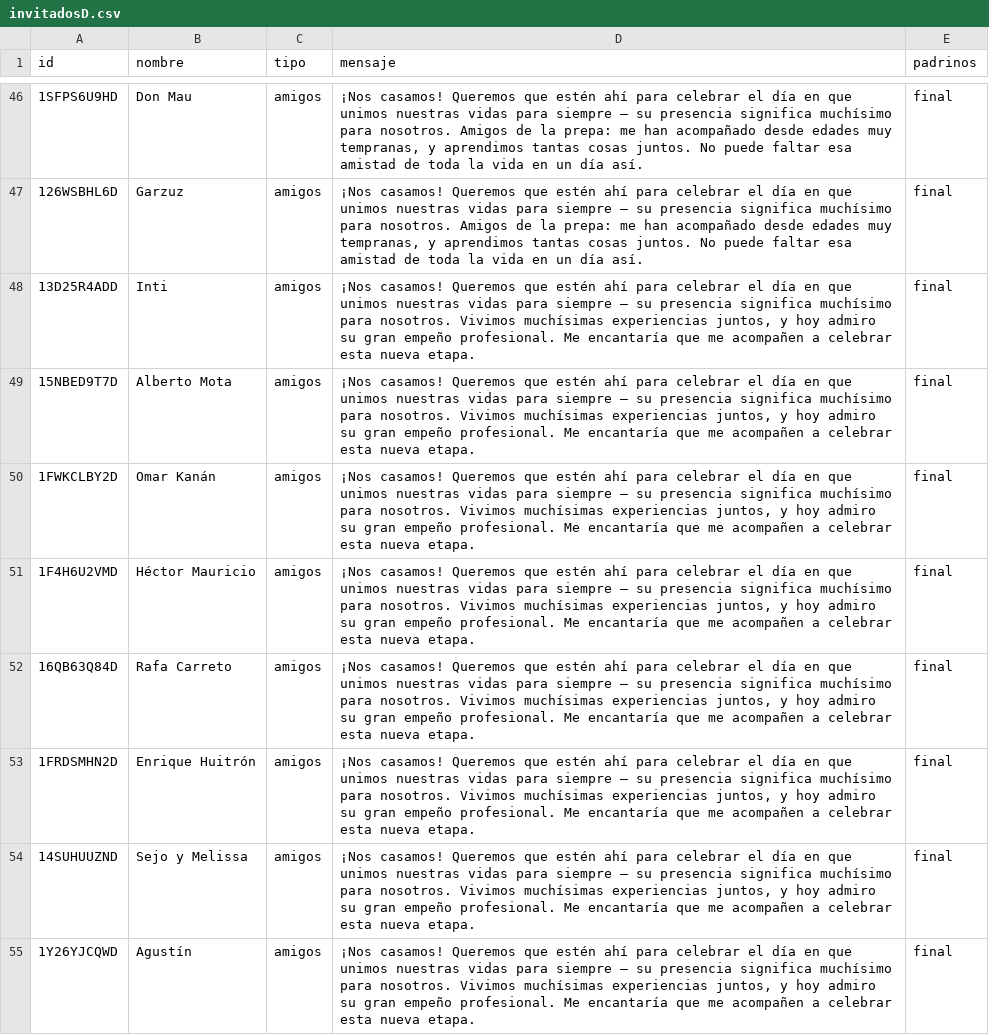
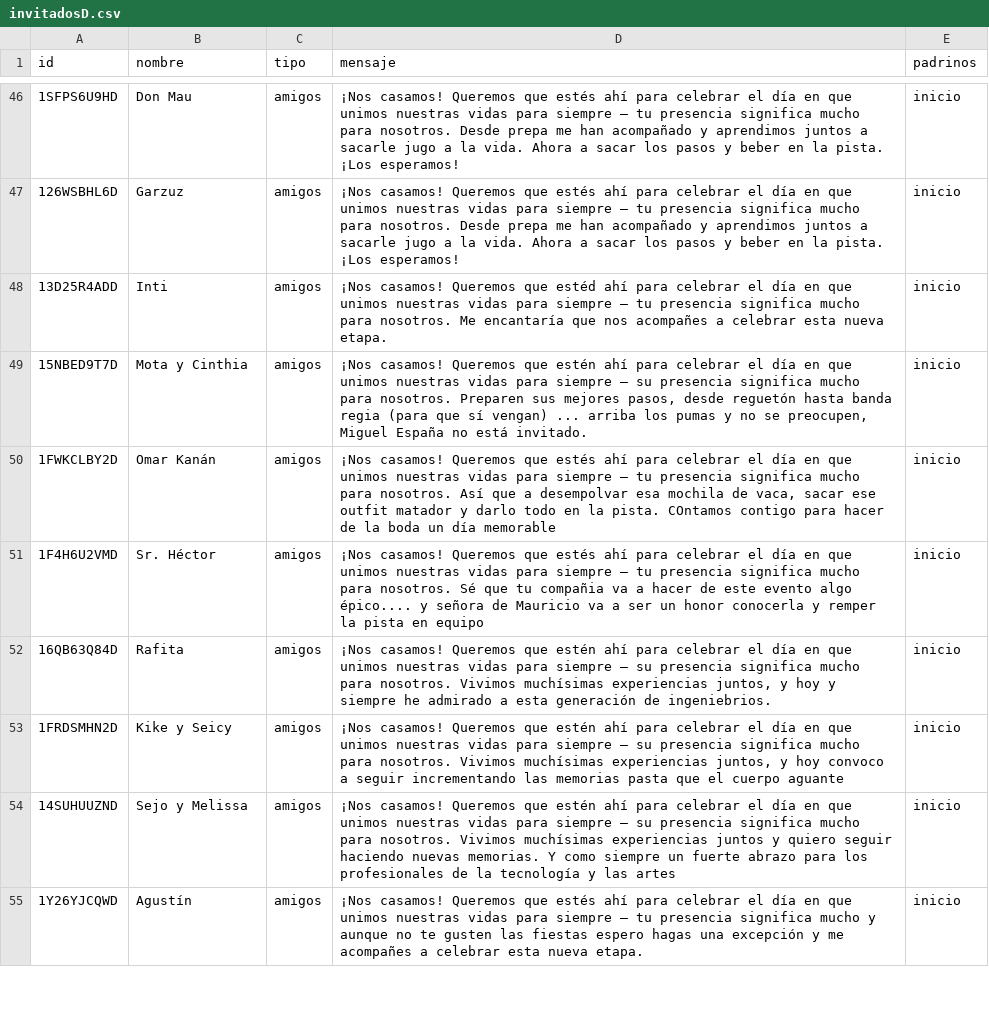
Before and after one commit to dante-chavarria/AriYDante, a CSV file: invitadosD.csv, drawn as a sheet; only a part is shown, gaps mark what is left out; the diff covers the shown part only; the diff names each change by its address in the sheet, - before the commit and + after, or states it on an @@ line.

Commit message:
amigos

```diff
--- a/invitadosD.csv
+++ b/invitadosD.csv
-D46:D47 (mensaje): …Queremos que estén ahí para celebrar el día en que unimos nuestras vidas para siempre — su presencia significa muchísimo para nosotros. Amigos de la prepa: me han acompañado desde edades muy tempranas, y aprendimos tantas cosas juntos. No puede faltar esa amistad de toda la vida en un día así.
+D46:D47 (mensaje): …Queremos que estés ahí para celebrar el día en que unimos nuestras vidas para siempre — tu presencia significa mucho para nosotros. Desde prepa me han acompañado y aprendimos juntos a sacarle jugo a la vida. Ahora a sacar los pasos y beber en la pista. ¡Los esperamos!
-E46:E55 (padrinos): final
+E46:E55 (padrinos): inicio
-D48 (mensaje): …Queremos que estén ahí para celebrar el día en que unimos nuestras vidas para siempre — su presencia significa muchísimo para nosotros. Vivimos muchísimas experiencias juntos, y hoy admiro su gran empeño profesional. Me encantaría que me acompañen a celebrar…
+D48 (mensaje): …Queremos que estéd ahí para celebrar el día en que unimos nuestras vidas para siempre — tu presencia significa mucho para nosotros. Me encantaría que nos acompañes a celebrar…
-B49 (nombre): Alberto Mota
+B49 (nombre): Mota y Cinthia
-D49 (mensaje): …presencia significa muchísimo para nosotros. Vivimos muchísimas experiencias juntos, y hoy admiro su gran empeño profesional. Me encantaría que me acompañen a celebrar esta nueva etapa.
+D49 (mensaje): …presencia significa mucho para nosotros. Preparen sus mejores pasos, desde reguetón hasta banda regia (para que sí vengan) ... arriba los pumas y no se preocupen, Miguel España no está invitado.
-D50 (mensaje): …Queremos que estén ahí para celebrar el día en que unimos nuestras vidas para siempre — su presencia significa muchísimo para nosotros. Vivimos muchísimas experiencias juntos, y hoy admiro su gran empeño profesional. Me encantaría que me acompañen a celebrar esta nueva etapa.
+D50 (mensaje): …Queremos que estés ahí para celebrar el día en que unimos nuestras vidas para siempre — tu presencia significa mucho para nosotros. Así que a desempolvar esa mochila de vaca, sacar ese outfit matador y darlo todo en la pista. COntamos contigo para hacer de la boda un día memorable
-B51 (nombre): Héctor Mauricio
+B51 (nombre): Sr. Héctor
-D51 (mensaje): …Queremos que estén ahí para celebrar el día en que unimos nuestras vidas para siempre — su presencia significa muchísimo para nosotros. Vivimos muchísimas experiencias juntos, y hoy admiro su gran empeño profesional. Me encantaría que me acompañen a celebrar esta nueva etapa.
+D51 (mensaje): …Queremos que estés ahí para celebrar el día en que unimos nuestras vidas para siempre — tu presencia significa mucho para nosotros. Sé que tu compañia va a hacer de este evento algo épico.... y señora de Mauricio va a ser un honor conocerla y remper la pista en equipo
-B52 (nombre): Rafa Carreto
+B52 (nombre): Rafita
-D52 (mensaje): …presencia significa muchísimo para nosotros. Vivimos muchísimas experiencias juntos, y hoy admiro su gran empeño profesional. Me encantaría que me acompañen a celebrar esta nueva etapa.
+D52 (mensaje): …presencia significa mucho para nosotros. Vivimos muchísimas experiencias juntos, y hoy y siempre he admirado a esta generación de ingeniebrios.
-B53 (nombre): Enrique Huitrón
+B53 (nombre): Kike y Seicy
-D53 (mensaje): …presencia significa muchísimo para nosotros. Vivimos muchísimas experiencias juntos, y hoy admiro su gran empeño profesional. Me encantaría que me acompañen a celebrar esta nueva etapa.
+D53 (mensaje): …presencia significa mucho para nosotros. Vivimos muchísimas experiencias juntos, y hoy convoco a seguir incrementando las memorias pasta que el cuerpo aguante
-D54 (mensaje): …presencia significa muchísimo para nosotros. Vivimos muchísimas experiencias juntos, y hoy admiro su gran empeño profesional. Me encantaría que me acompañen a celebrar esta nueva etapa.
+D54 (mensaje): …presencia significa mucho para nosotros. Vivimos muchísimas experiencias juntos y quiero seguir haciendo nuevas memorias. Y como siempre un fuerte abrazo para los profesionales de la tecnología y las artes
-D55 (mensaje): …Queremos que estén ahí para celebrar el día en que unimos nuestras vidas para siempre — su presencia significa muchísimo para nosotros. Vivimos muchísimas experiencias juntos, y hoy admiro su gran empeño profesional. Me encantaría que me acompañen a celebrar…
+D55 (mensaje): …Queremos que estés ahí para celebrar el día en que unimos nuestras vidas para siempre — tu presencia significa mucho y aunque no te gusten las fiestas espero hagas una excepción y me acompañes a celebrar…
```
Also changed, not shown: 1 added row and 49 edited cells elsewhere in this file.
